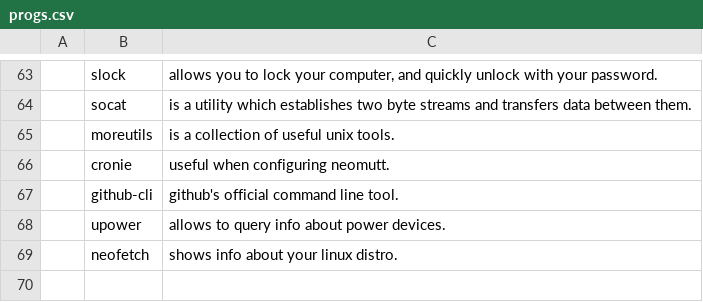
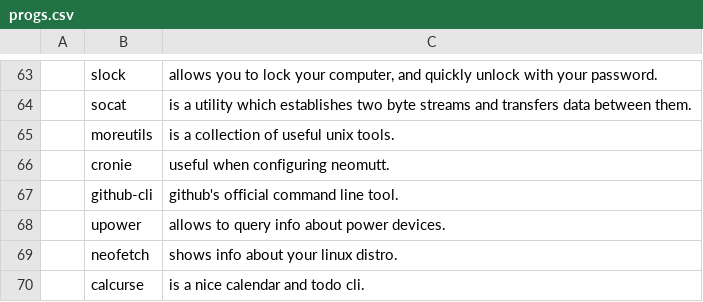
Before and after one commit to gpk2000/LARBS, a CSV file: progs.csv, drawn as a sheet; only a part is shown, gaps mark what is left out; the diff names each change by its address in the sheet, - before the commit and + after, or states it on an @@ line.

Commit message:
update

```diff
--- a/progs.csv
+++ b/progs.csv
+row 70:  | calcurse | is a nice calendar and todo cli.
```
